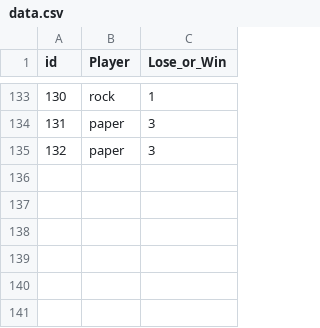
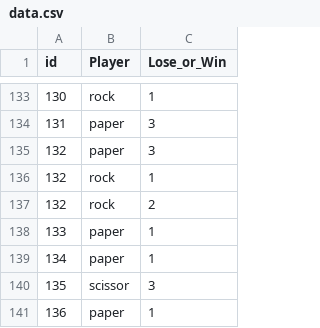
Before and after one commit to kwakkun2002/my-first-blog, a CSV file: RPS/data.csv, drawn as a sheet; only a part is shown, gaps mark what is left out.

```diff
--- a/RPS/data.csv
+++ b/RPS/data.csv
@@ -135 +135,7 @@
 132,paper,3
+132,rock,1
+132,rock,2
+133,paper,1
+134,paper,1
+135,scissor,3
+136,paper,1
```
Also changed, not shown: 1 other file.
